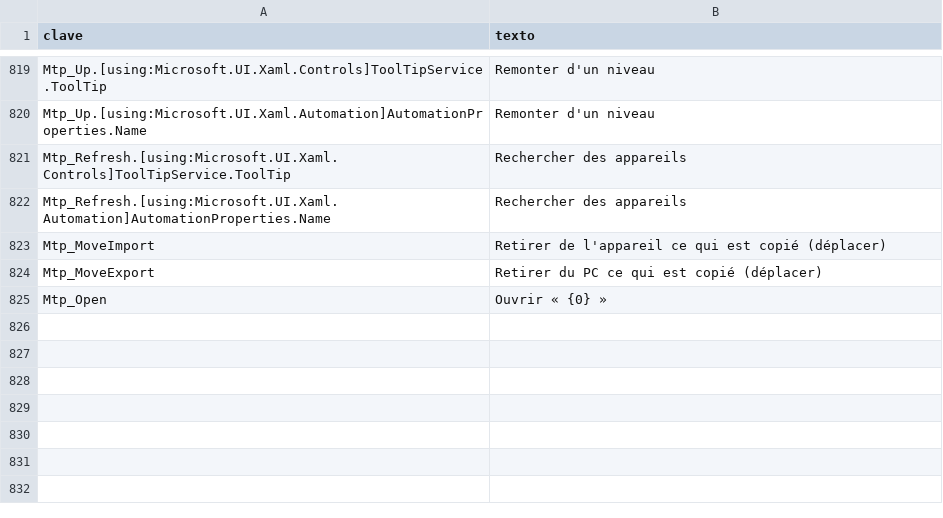
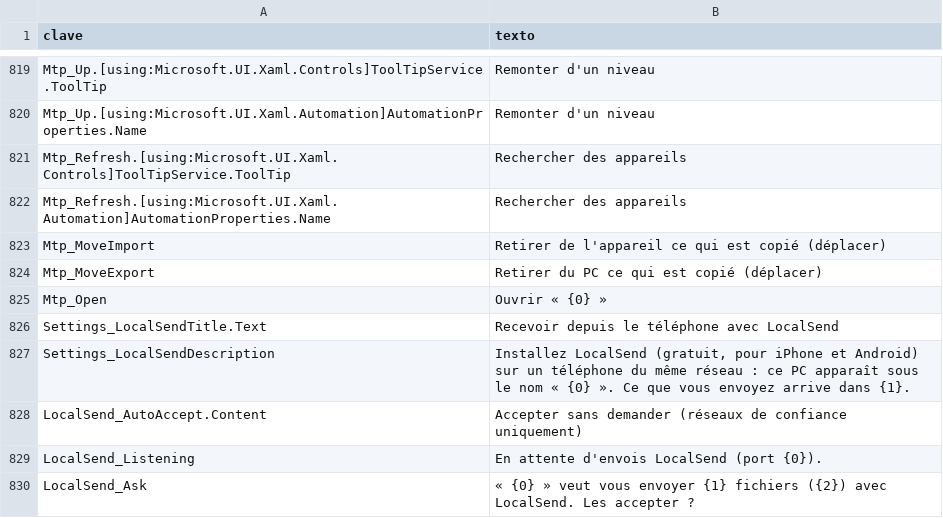
Before and after one commit to cbatista96/MegaCopier, a TSV file: tools/Strings/i18n/fr-FR.tsv, drawn as a sheet; only a part is shown, gaps mark what is left out.

```diff
--- a/tools/Strings/i18n/fr-FR.tsv
+++ b/tools/Strings/i18n/fr-FR.tsv
@@ -825 +825,6 @@ Mtp_MoveExport	Retirer du PC ce qui est copié (déplacer)
 Mtp_Open	Ouvrir « {0} »
+Settings_LocalSendTitle.Text	Recevoir depuis le téléphone avec LocalSend
+Settings_LocalSendDescription	Installez LocalSend (gratuit, pour iPhone et Android) sur un téléphone du même réseau : ce PC apparaît sous le nom « {0} ». Ce que vous envoyez arrive dans {1}.
+LocalSend_AutoAccept.Content	Accepter sans demander (réseaux de confiance uniquement)
+LocalSend_Listening	En attente d'envois LocalSend (port {0}).
+LocalSend_Ask	« {0} » veut vous envoyer {1} fichiers ({2}) avec LocalSend. Les accepter ?
```
Also changed, not shown: tools/Strings/i18n/ja-JP.tsv, tools/Strings/i18n/ko-KR.tsv, 32 other files.
